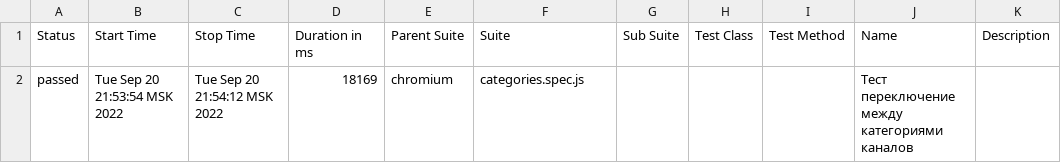
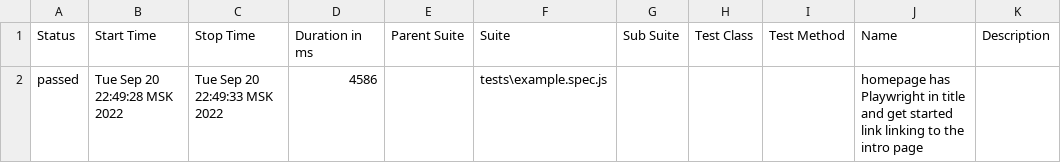
Before and after one commit to RSashaQA/Playwright-Tests-Using-Jenkins, a CSV file: allure-report/data/suites.csv, drawn as a sheet.

```diff
--- a/allure-report/data/suites.csv
+++ b/allure-report/data/suites.csv
@@ -1,2 +1,2 @@
 "Status","Start Time","Stop Time","Duration in ms","Parent Suite","Suite","Sub Suite","Test Class","Test Method","Name","Description"
-"passed","Tue Sep 20 21:53:54 MSK 2022","Tue Sep 20 21:54:12 MSK 2022","18169","chromium","categories.spec.js","","","","Тест переключение между категориями каналов",""
+"passed","Tue Sep 20 22:49:28 MSK 2022","Tue Sep 20 22:49:33 MSK 2022","4586","","tests\example.spec.js","","","","homepage has Playwright in title and get started link linking to the intro page",""
```
Also changed, not shown: 40 other files.
